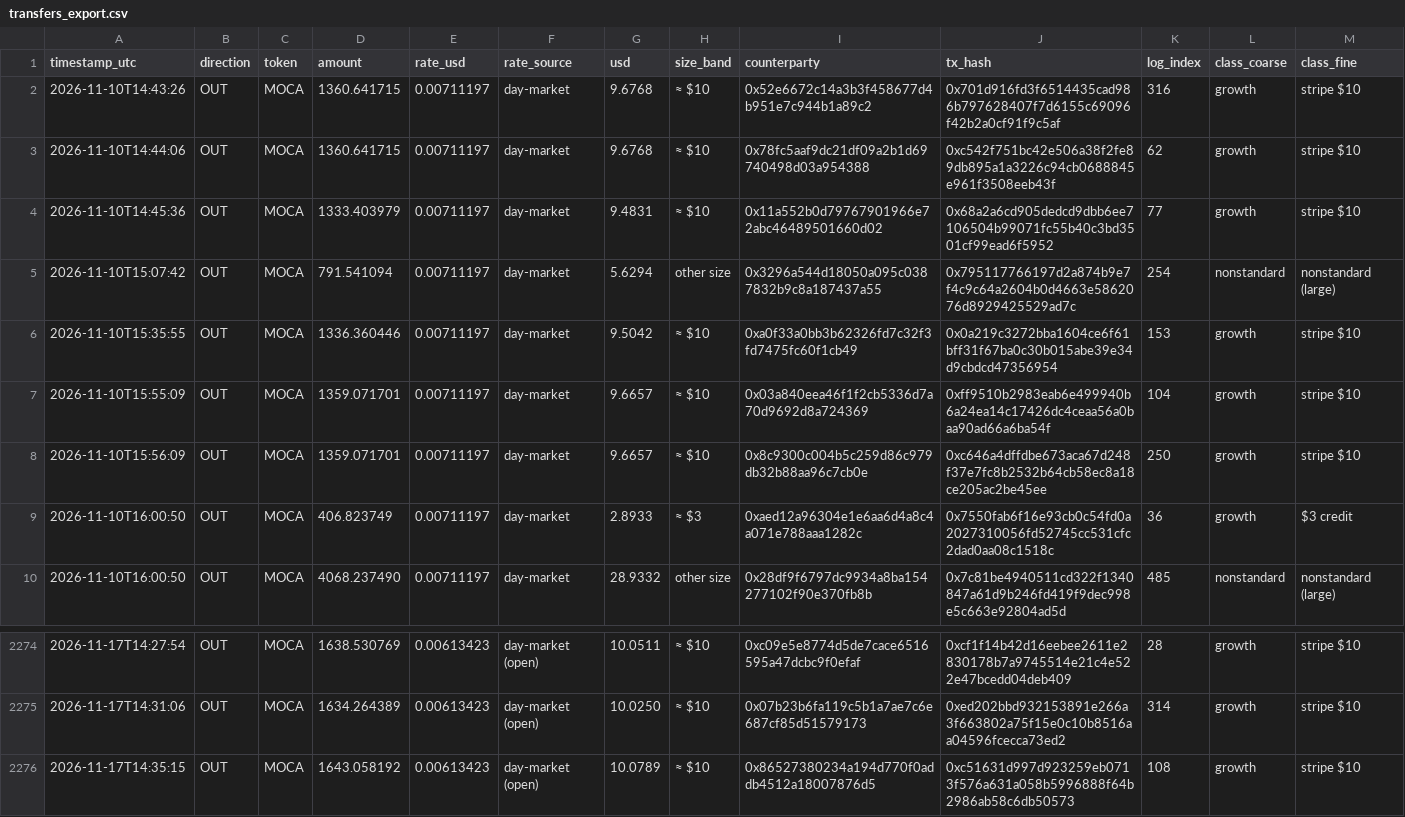
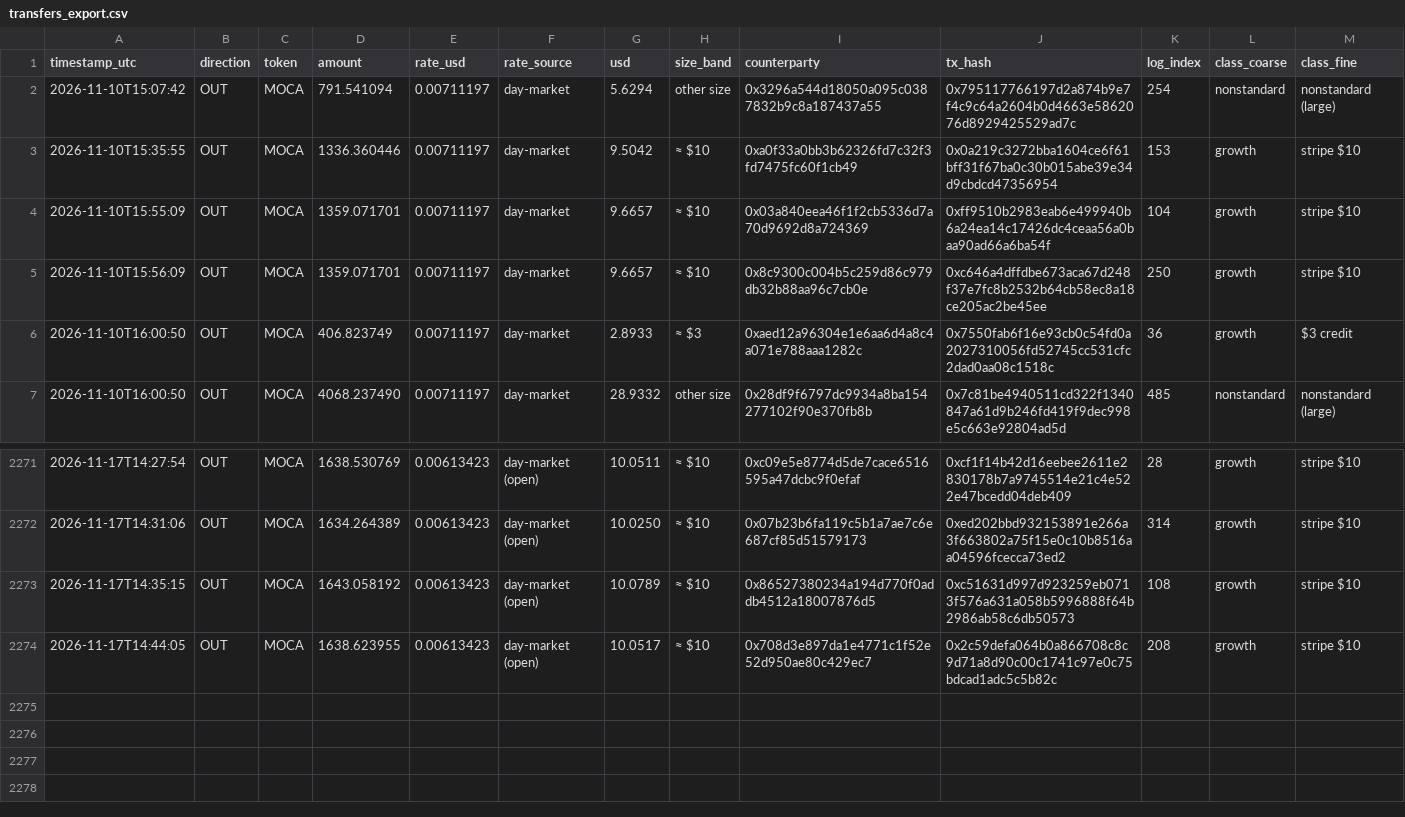
Before and after one commit to Agentic-Po/skill-payout-dashboard, a CSV file: transfers_export.csv, drawn as a sheet; only a part is shown, gaps mark what is left out; removed rows and columns are numbered as before the commit, all else as after; the diff names each change by its address in the sheet, - before the commit and + after, or states it on an @@ line.

```diff
--- a/transfers_export.csv
+++ b/transfers_export.csv
-row 2: 2026-11-10T14:43:26 | OUT | MOCA | 1360.641715 | 0.00711197 | day-market | 9.6768 | ≈ $10 | 0x52e6672c14a3b3f458677d4b951e7c944b1a89c2 | 0x701d916fd3f6514435cad986b797628407f7d6155c69096f42b2a0cf91f9c5af | 316 | growth | stripe $10
-row 3: 2026-11-10T14:44:06 | OUT | MOCA | 1360.641715 | 0.00711197 | day-market | 9.6768 | ≈ $10 | 0x78fc5aaf9dc21df09a2b1d69740498d03a954388 | 0xc542f751bc42e506a38f2fe89db895a1a3226c94cb0688845e961f3508eeb43f | 62 | growth | stripe $10
-row 4: 2026-11-10T14:45:36 | OUT | MOCA | 1333.403979 | 0.00711197 | day-market | 9.4831 | ≈ $10 | 0x11a552b0d79767901966e72abc46489501660d02 | 0x68a2a6cd905dedcd9dbb6ee7106504b99071fc55b40c3bd3501cf99ead6f5952 | 77 | growth | stripe $10
+row 2274: 2026-11-17T14:44:05 | OUT | MOCA | 1638.623955 | 0.00613423 | day-market (open) | 10.0517 | ≈ $10 | 0x708d3e897da1e4771c1f52e52d950ae80c429ec7 | 0x2c59defa064b0a866708c8c9d71a8d90c00c1741c97e0c75bdcad1adc5c5b82c | 208 | growth | stripe $10
```
Also changed, not shown: 37 other files.
